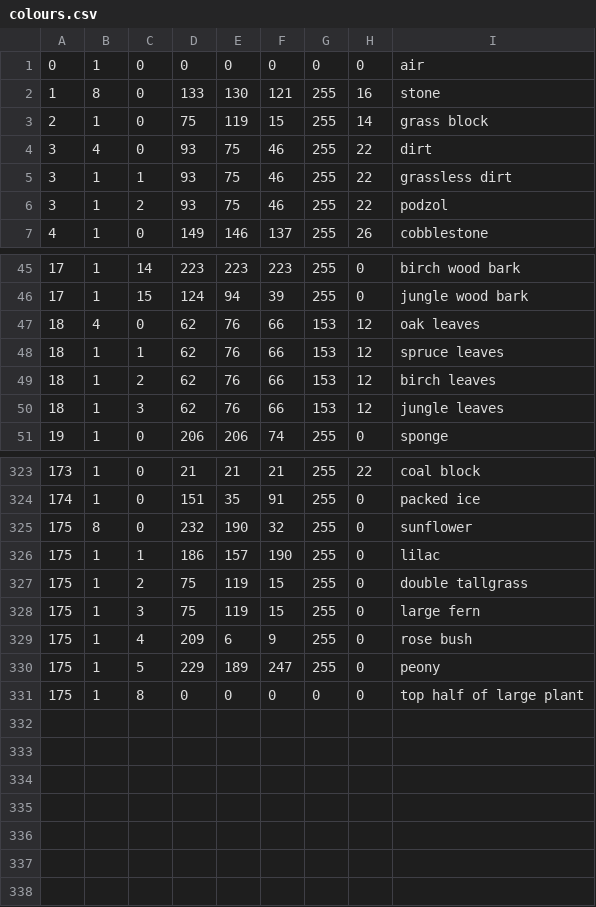
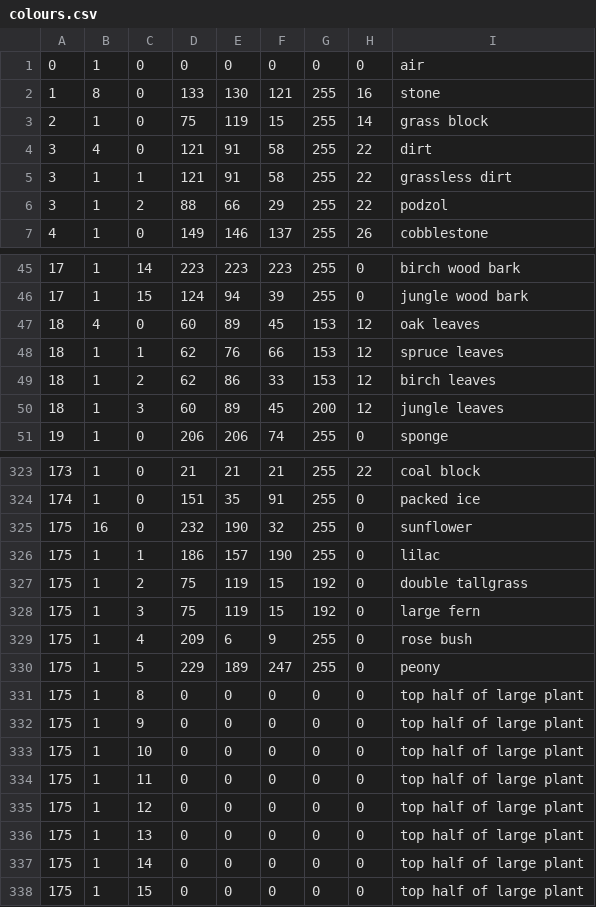
Before and after one commit to saltire/cmapbash, a CSV file: colours.csv, drawn as a sheet; only a part is shown, gaps mark what is left out; the diff covers the shown part only.

Commit message:
Refactor some colour functions, adjust some colours

```diff
--- a/colours.csv
+++ b/colours.csv
@@ -3,5 +3,5 @@
 2,1,0,75,119,15,255,14,grass block
-3,4,0,93,75,46,255,22,dirt
-3,1,1,93,75,46,255,22,grassless dirt
-3,1,2,93,75,46,255,22,podzol
+3,4,0,121,91,58,255,22,dirt
+3,1,1,121,91,58,255,22,grassless dirt
+3,1,2,88,66,29,255,22,podzol
 4,1,0,149,146,137,255,26,cobblestone
@@ -46,6 +46,6 @@
 17,1,15,124,94,39,255,0,jungle wood bark
-18,4,0,62,76,66,153,12,oak leaves
+18,4,0,60,89,45,153,12,oak leaves
 18,1,1,62,76,66,153,12,spruce leaves
-18,1,2,62,76,66,153,12,birch leaves
-18,1,3,62,76,66,153,12,jungle leaves
+18,1,2,62,86,33,153,12,birch leaves
+18,1,3,60,89,45,200,12,jungle leaves
 19,1,0,206,206,74,255,0,sponge
@@ -324,6 +324,6 @@
 174,1,0,151,35,91,255,0,packed ice
-175,8,0,232,190,32,255,0,sunflower
+175,16,0,232,190,32,255,0,sunflower
 175,1,1,186,157,190,255,0,lilac
-175,1,2,75,119,15,255,0,double tallgrass
-175,1,3,75,119,15,255,0,large fern
+175,1,2,75,119,15,192,0,double tallgrass
+175,1,3,75,119,15,192,0,large fern
 175,1,4,209,6,9,255,0,rose bush
@@ -331 +331,8 @@
 175,1,8,0,0,0,0,0,top half of large plant
+175,1,9,0,0,0,0,0,top half of large plant
+175,1,10,0,0,0,0,0,top half of large plant
+175,1,11,0,0,0,0,0,top half of large plant
+175,1,12,0,0,0,0,0,top half of large plant
+175,1,13,0,0,0,0,0,top half of large plant
+175,1,14,0,0,0,0,0,top half of large plant
+175,1,15,0,0,0,0,0,top half of large plant
```
Also changed, not shown: 50 edited cells elsewhere in this file, 3 other files.
